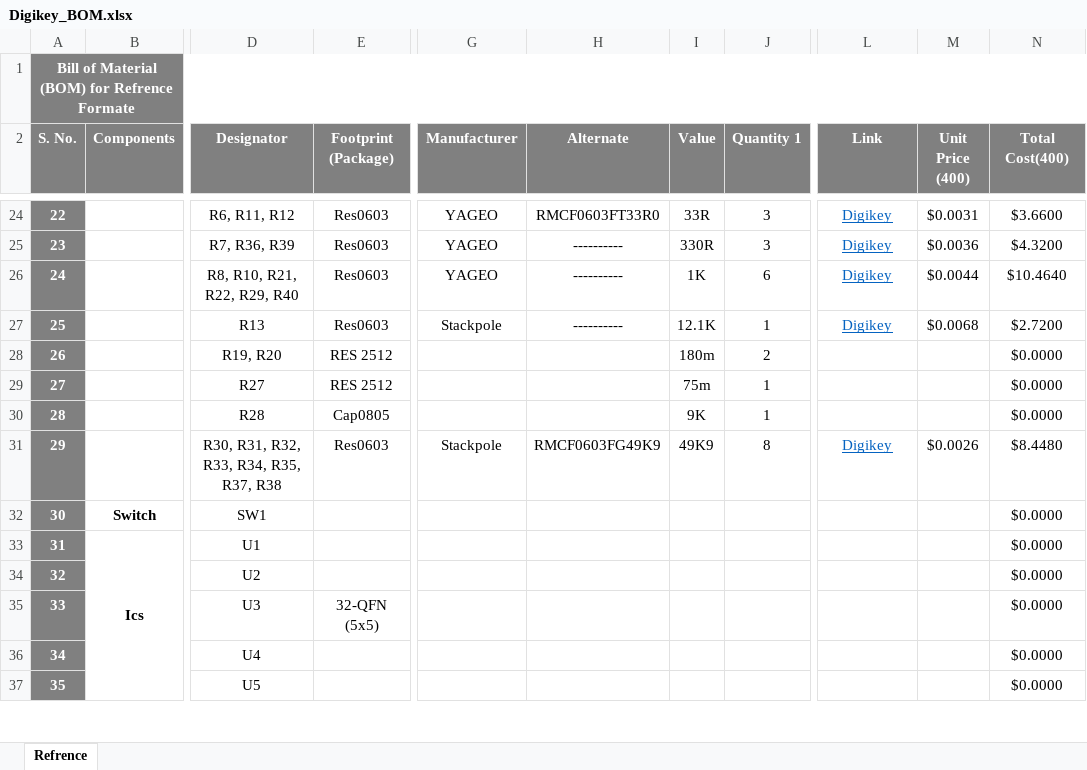
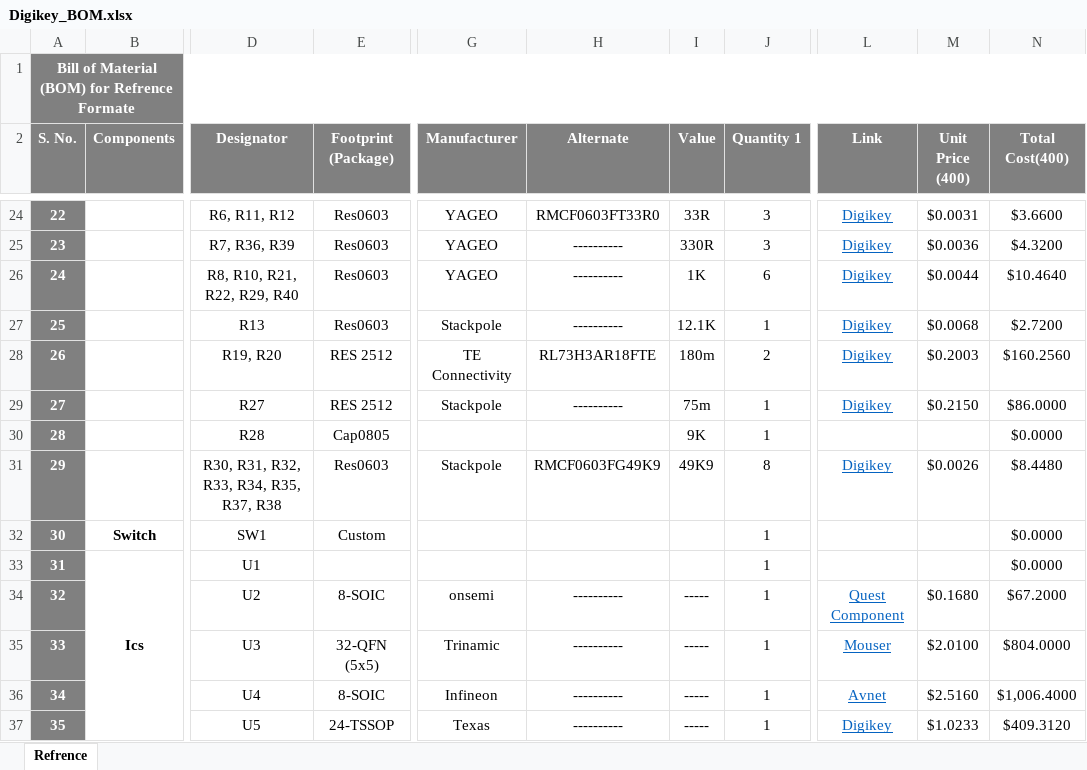
Before and after one commit to eSpark-Backup/christian-raun-ethercat-design, an Excel workbook: Deliverables/BOM/Digikey_BOM.xlsx, sheet Refrence, drawn as a sheet; only a part is shown, gaps mark what is left out; values as stored, in another font and other column widths than the file's, no borders; conditional formats not drawn; the diff covers the shown part only; the diff names each change by its address in the sheet, - before the commit and + after, or states it on an @@ line.

```diff
--- a/Deliverables/BOM/Digikey_BOM.xlsx (sheet Refrence)
+++ b/Deliverables/BOM/Digikey_BOM.xlsx (sheet Refrence)
-G28 (Manufacturer): (empty)
+G28 (Manufacturer): TE Connectivity
-H28 (Alternate): (empty)
+H28 (Alternate): RL73H3AR18FTE
-L28:L29 (Link): (empty)
+L28:L29 (Link): Digikey
-M28 (Unit Price (400)): (empty)
+M28 (Unit Price (400)): $0.2003
-N28 (Total Cost(400)): $0.0000
+N28 (Total Cost(400)): $160.2560
-G29 (Manufacturer): (empty)
+G29 (Manufacturer): Stackpole
-H29 (Alternate): (empty)
+H29 (Alternate): ----------
-M29 (Unit Price (400)): (empty)
+M29 (Unit Price (400)): $0.2150
-N29 (Total Cost(400)): $0.0000
+N29 (Total Cost(400)): $86.0000
-E32 (Footprint (Package)): (empty)
+E32 (Footprint (Package)): Custom
-J32:J37 (Quantity 1): (empty)
+J32:J37 (Quantity 1): 1
-E34 (Footprint (Package)): (empty)
+E34 (Footprint (Package)): 8-SOIC
-G34 (Manufacturer): (empty)
+G34 (Manufacturer): onsemi
-H34:H37 (Alternate): (empty)
+H34:H37 (Alternate): ----------
-I34:I37 (Value): (empty)
+I34:I37 (Value): -----
-L34 (Link): (empty)
+L34 (Link): Quest Component
-M34 (Unit Price (400)): (empty)
+M34 (Unit Price (400)): $0.1680
-N34 (Total Cost(400)): $0.0000
+N34 (Total Cost(400)): $67.2000
-G35 (Manufacturer): (empty)
+G35 (Manufacturer): Trinamic
-L35 (Link): (empty)
+L35 (Link): Mouser
-M35 (Unit Price (400)): (empty)
+M35 (Unit Price (400)): $2.0100
-N35 (Total Cost(400)): $0.0000
+N35 (Total Cost(400)): $804.0000
-E36 (Footprint (Package)): (empty)
+E36 (Footprint (Package)): 8-SOIC
-G36 (Manufacturer): (empty)
+G36 (Manufacturer): Infineon
-L36 (Link): (empty)
+L36 (Link): Avnet
-M36 (Unit Price (400)): (empty)
+M36 (Unit Price (400)): $2.5160
-N36 (Total Cost(400)): $0.0000
+N36 (Total Cost(400)): $1,006.4000
-E37 (Footprint (Package)): (empty)
+E37 (Footprint (Package)): 24-TSSOP
-G37 (Manufacturer): (empty)
+G37 (Manufacturer): Texas
-L37 (Link): (empty)
+L37 (Link): Digikey
-M37 (Unit Price (400)): (empty)
+M37 (Unit Price (400)): $1.0233
-N37 (Total Cost(400)): $0.0000
+N37 (Total Cost(400)): $409.3120
```
Also changed, not shown: 51 edited cells and cell formats elsewhere in this sheet, 2 other files.
